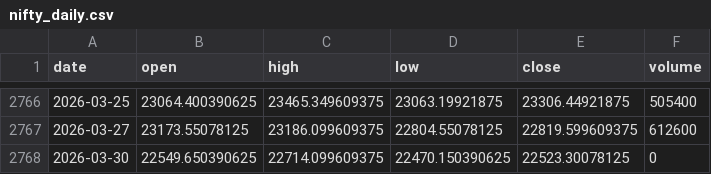
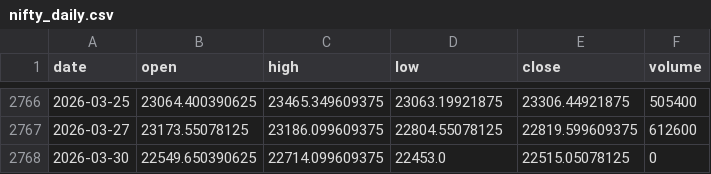
Before and after one commit to pravindev666/David-V2, a CSV file: data/nifty_daily.csv, drawn as a sheet; only a part is shown, gaps mark what is left out.

Commit message:
Auto-sync: Market data update 2026-03-30 07:05

```diff
--- a/data/nifty_daily.csv
+++ b/data/nifty_daily.csv
@@ -2767,2 +2767,2 @@ date,open,high,low,close,volume
 2026-03-27,23173.55078125,23186.099609375,22804.55078125,22819.599609375,612600
-2026-03-30,22549.650390625,22714.099609375,22470.150390625,22523.30078125,0
+2026-03-30,22549.650390625,22714.099609375,22453.0,22515.05078125,0
```
Also changed, not shown: data/vix_daily.csv.
